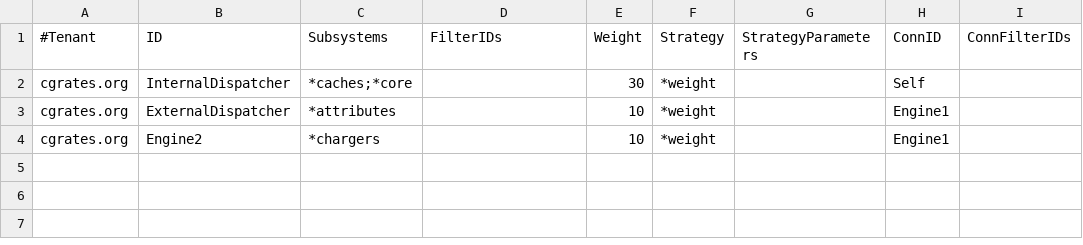
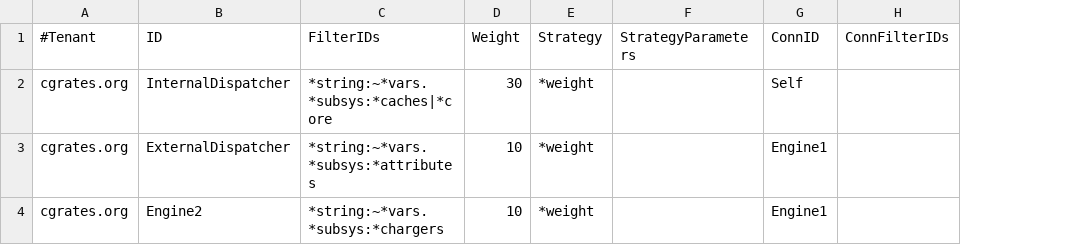
Before and after one commit to cgrates/cgrates, a CSV file: data/tariffplans/cache_replications/dispatcher_engine2/DispatcherProfiles.csv, drawn as a sheet; only a part is shown; removed rows and columns are numbered as before the commit, all else as after; the diff names each change by its address in the sheet, - before the commit and + after, or states it on an @@ line.

```diff
--- a/data/tariffplans/cache_replications/dispatcher_engine2/DispatcherProfiles.csv
+++ b/data/tariffplans/cache_replications/dispatcher_engine2/DispatcherProfiles.csv
-column C (Subsystems), rows 2-4: *caches;*core | *attributes | *chargers
-C2 (FilterIDs): (empty)
+C2 (FilterIDs): *string:~*vars.*subsys:*caches|*core
-C3 (FilterIDs): (empty)
+C3 (FilterIDs): *string:~*vars.*subsys:*attributes
-C4 (FilterIDs): (empty)
+C4 (FilterIDs): *string:~*vars.*subsys:*chargers
```
Also changed, not shown: data/tariffplans/cache_replications/dispatcher_engine/DispatcherProfiles.csv, data/tariffplans/cache_rpl_active_active/dispatcher_engine2/DispatcherProfiles.csv, 37 other files.
